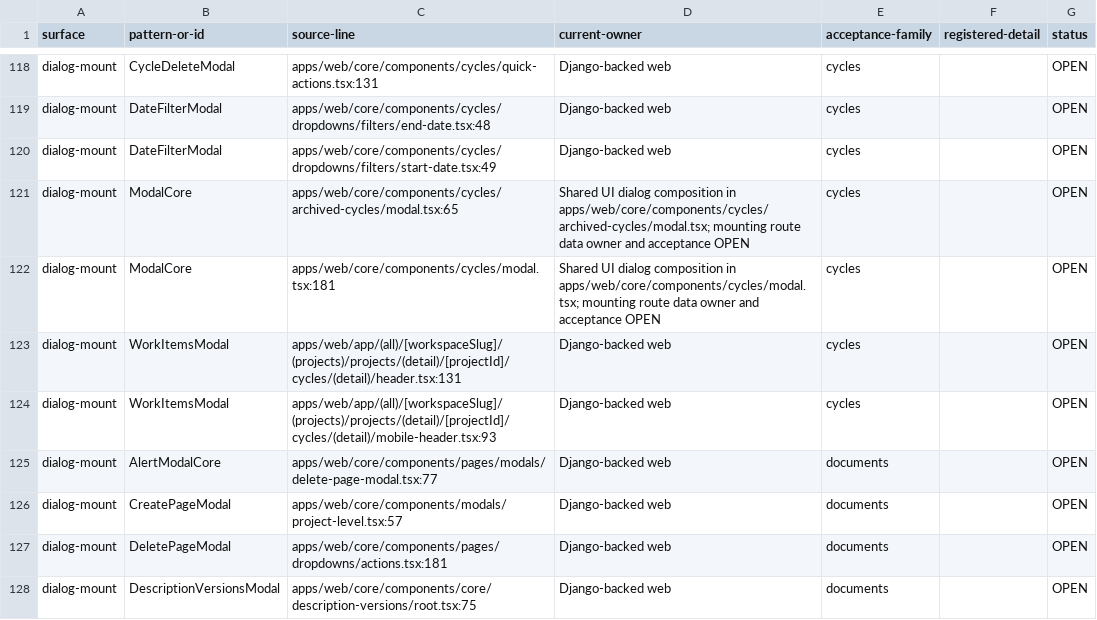
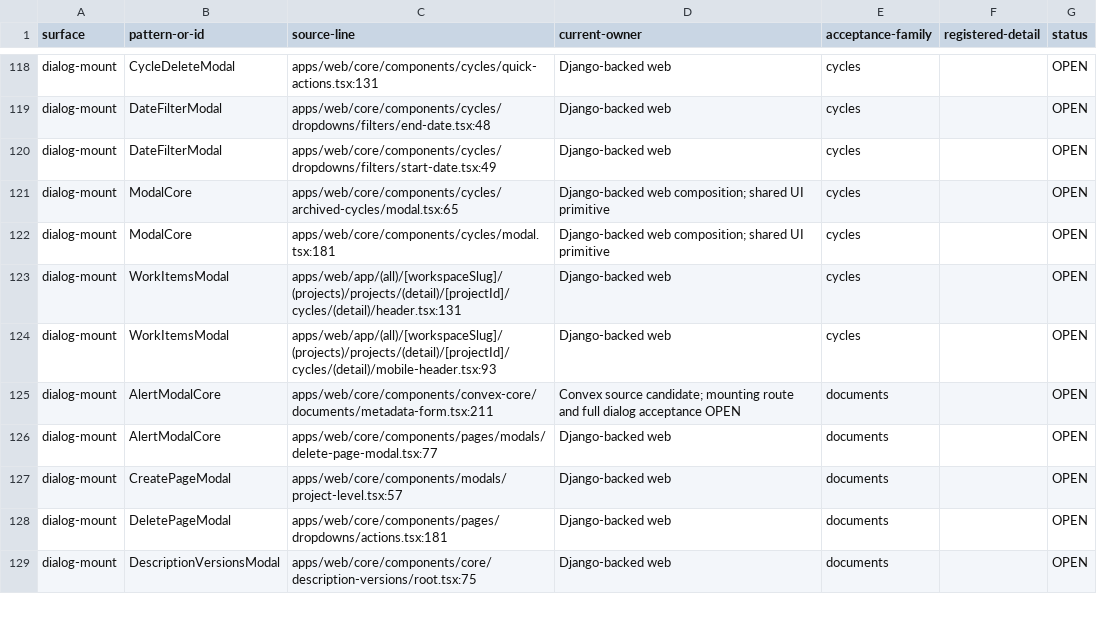
Before and after one commit to withsummon/summon-core-system, a TSV file: docs/migrations/convex/registered-surface-2026-09-28.tsv, drawn as a sheet; only a part is shown, gaps mark what is left out; the diff covers the shown part only.

Commit message:
docs(convex): reconcile Pages owners and scoped acceptance evidence

```diff
--- a/docs/migrations/convex/registered-surface-2026-09-28.tsv
+++ b/docs/migrations/convex/registered-surface-2026-09-28.tsv
@@ -120,6 +120,7 @@ dialog-mount	DateFilterModal	apps/web/core/components/cycles/dropdowns/filters/e
 dialog-mount	DateFilterModal	apps/web/core/components/cycles/dropdowns/filters/start-date.tsx:49	Django-backed web	cycles		OPEN
-dialog-mount	ModalCore	apps/web/core/components/cycles/archived-cycles/modal.tsx:65	Shared UI dialog composition in apps/web/core/components/cycles/archived-cycles/modal.tsx; mounting route data owner and acceptance OPEN	cycles		OPEN
-dialog-mount	ModalCore	apps/web/core/components/cycles/modal.tsx:181	Shared UI dialog composition in apps/web/core/components/cycles/modal.tsx; mounting route data owner and acceptance OPEN	cycles		OPEN
+dialog-mount	ModalCore	apps/web/core/components/cycles/archived-cycles/modal.tsx:65	Django-backed web composition; shared UI primitive	cycles		OPEN
+dialog-mount	ModalCore	apps/web/core/components/cycles/modal.tsx:181	Django-backed web composition; shared UI primitive	cycles		OPEN
 dialog-mount	WorkItemsModal	apps/web/app/(all)/[workspaceSlug]/(projects)/projects/(detail)/[projectId]/cycles/(detail)/header.tsx:131	Django-backed web	cycles		OPEN
 dialog-mount	WorkItemsModal	apps/web/app/(all)/[workspaceSlug]/(projects)/projects/(detail)/[projectId]/cycles/(detail)/mobile-header.tsx:93	Django-backed web	cycles		OPEN
+dialog-mount	AlertModalCore	apps/web/core/components/convex-core/documents/metadata-form.tsx:211	Convex source candidate; mounting route and full dialog acceptance OPEN	documents		OPEN
 dialog-mount	AlertModalCore	apps/web/core/components/pages/modals/delete-page-modal.tsx:77	Django-backed web	documents		OPEN
```
Also changed, not shown: 2 added rows and 104 edited cells elsewhere in this file, docs/migrations/convex/registered-native-surface-2026-09-28.tsv, 3 other files.
